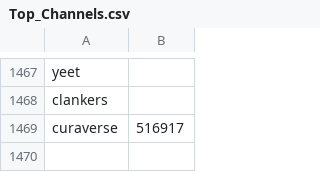
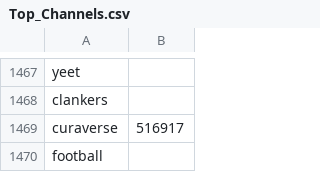
Before and after one commit to Karma3Labs/farcaster-graph, a CSV file: pipeline/channels/Top_Channels.csv, drawn as a sheet; only a part is shown, gaps mark what is left out; the diff names each change by its address in the sheet, - before the commit and + after, or states it on an @@ line.

Commit message:
feat: enable ranking for football channel

```diff
--- a/pipeline/channels/Top_Channels.csv
+++ b/pipeline/channels/Top_Channels.csv
+row 1470: football
```
